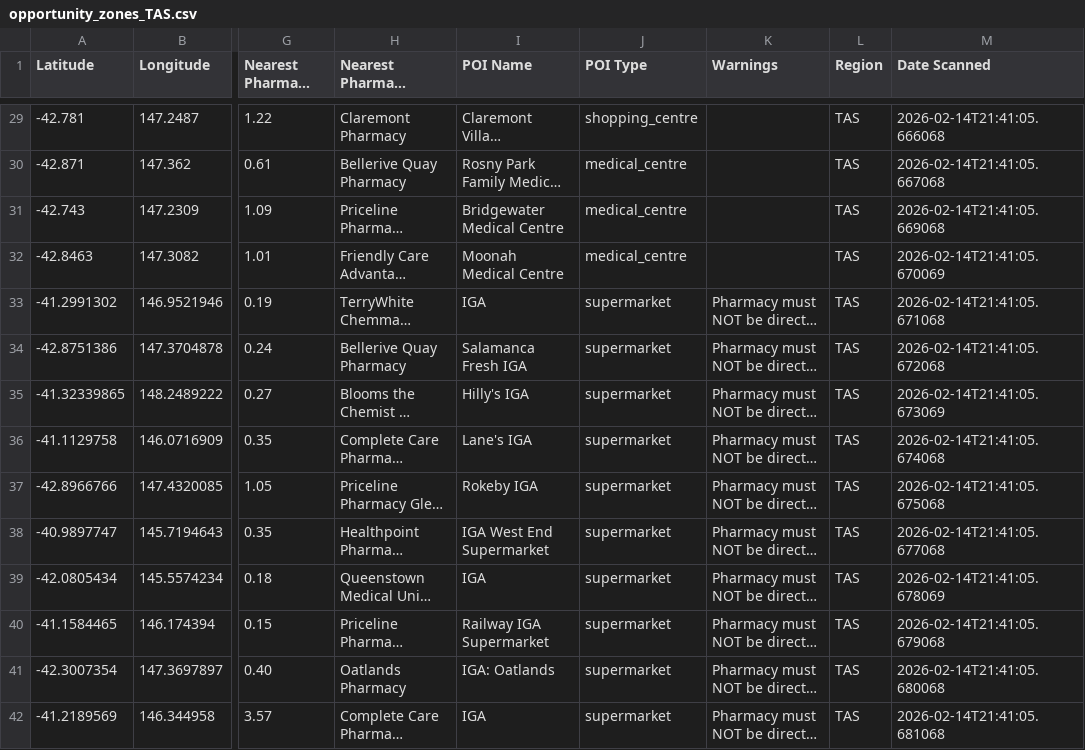
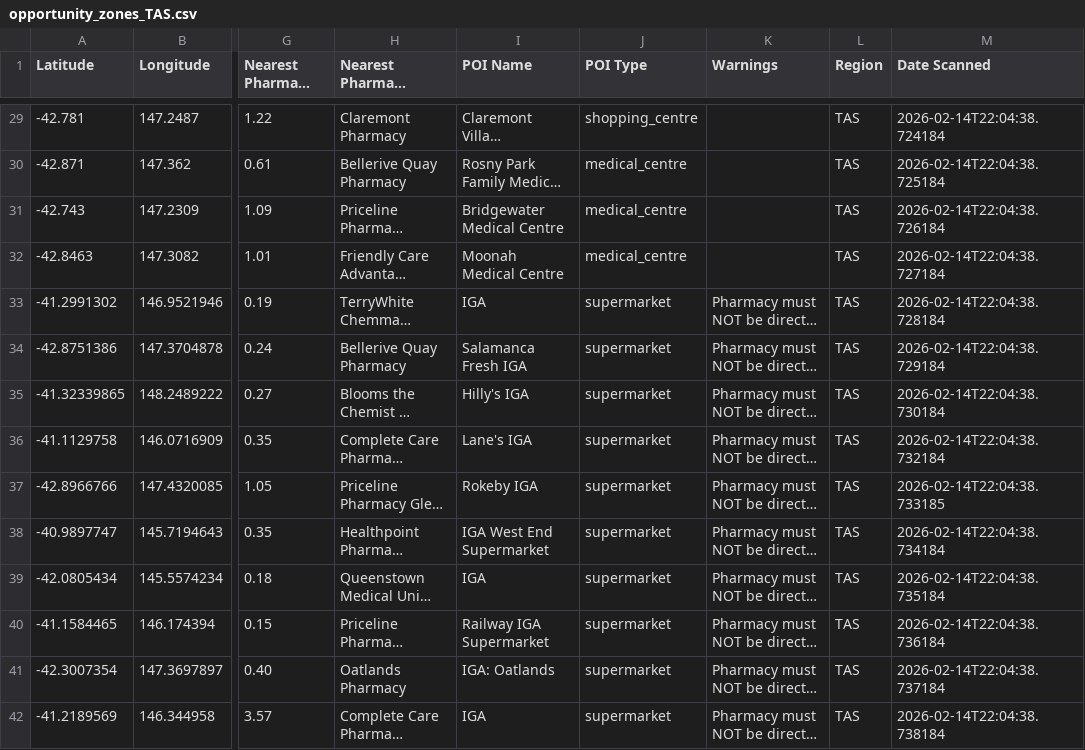
Before and after one commit to jaber006/PharmacyFinder, a CSV file: output/opportunity_zones_TAS.csv, drawn as a sheet; only a part is shown, gaps mark what is left out; long unchanged cells end in …; the diff covers the shown part only; the diff names each change by its address in the sheet, - before the commit and + after, or states it on an @@ line.

```diff
--- a/output/opportunity_zones_TAS.csv
+++ b/output/opportunity_zones_TAS.csv
-M29 (Date Scanned): 2026-02-14T21:41:05.666068
+M29 (Date Scanned): 2026-02-14T22:04:38.724184
-M30 (Date Scanned): 2026-02-14T21:41:05.667068
+M30 (Date Scanned): 2026-02-14T22:04:38.725184
-M31 (Date Scanned): 2026-02-14T21:41:05.669068
+M31 (Date Scanned): 2026-02-14T22:04:38.726184
-M32 (Date Scanned): 2026-02-14T21:41:05.670069
+M32 (Date Scanned): 2026-02-14T22:04:38.727184
-M33 (Date Scanned): 2026-02-14T21:41:05.671068
+M33 (Date Scanned): 2026-02-14T22:04:38.728184
-M34 (Date Scanned): 2026-02-14T21:41:05.672068
+M34 (Date Scanned): 2026-02-14T22:04:38.729184
-M35 (Date Scanned): 2026-02-14T21:41:05.673069
+M35 (Date Scanned): 2026-02-14T22:04:38.730184
-M36 (Date Scanned): 2026-02-14T21:41:05.674068
+M36 (Date Scanned): 2026-02-14T22:04:38.732184
-M37 (Date Scanned): 2026-02-14T21:41:05.675068
+M37 (Date Scanned): 2026-02-14T22:04:38.733185
-M38 (Date Scanned): 2026-02-14T21:41:05.677068
+M38 (Date Scanned): 2026-02-14T22:04:38.734184
-M39 (Date Scanned): 2026-02-14T21:41:05.678069
+M39 (Date Scanned): 2026-02-14T22:04:38.735184
-M40 (Date Scanned): 2026-02-14T21:41:05.679068
+M40 (Date Scanned): 2026-02-14T22:04:38.736184
-M41 (Date Scanned): 2026-02-14T21:41:05.680068
+M41 (Date Scanned): 2026-02-14T22:04:38.737184
-M42 (Date Scanned): 2026-02-14T21:41:05.681068
+M42 (Date Scanned): 2026-02-14T22:04:38.738184
```
Also changed, not shown: 44 edited cells elsewhere in this file, output/opportunity_zones_NSW.csv, output/opportunity_zones_QLD.csv, 27 other files.
